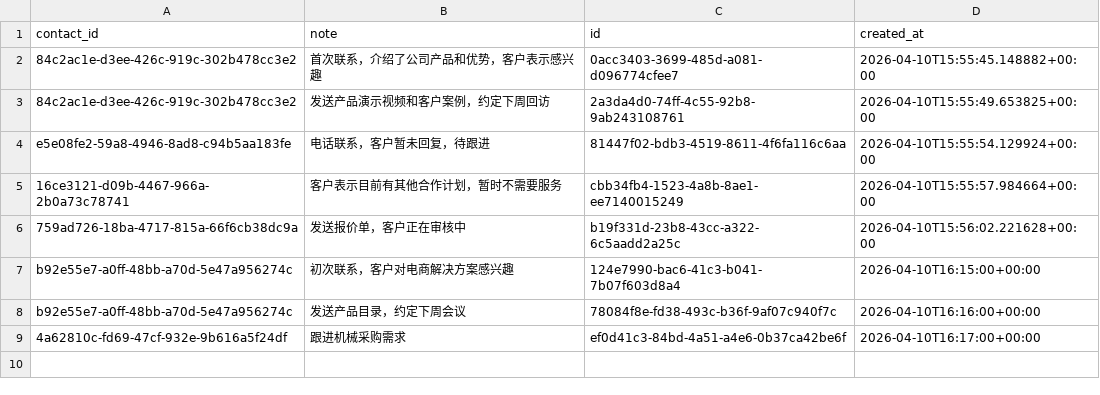
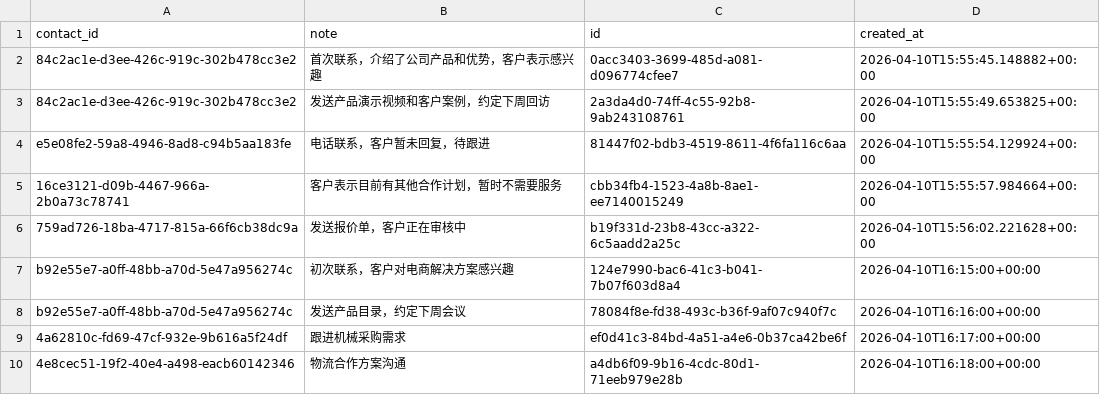
Before and after one commit to caochun/my-crm, a CSV file: interactions.csv, drawn as a sheet.

Commit message:
add row to interactions: a4db6f09-9b16-4cdc-80d1-71eeb979e28b

```diff
--- a/interactions.csv
+++ b/interactions.csv
@@ -9 +9,2 @@ b92e55e7-a0ff-48bb-a70d-5e47a956274c,发送产品目录，约定下周会议,780
 4a62810c-fd69-47cf-932e-9b616a5f24df,跟进机械采购需求,ef0d41c3-84bd-4a51-a4e6-0b37ca42be6f,2026-04-10T16:17:00+00:00
+4e8cec51-19f2-40e4-a498-eacb60142346,物流合作方案沟通,a4db6f09-9b16-4cdc-80d1-71eeb979e28b,2026-04-10T16:18:00+00:00
```
